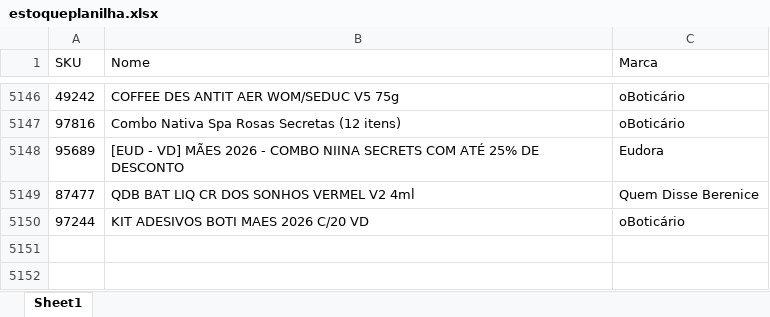
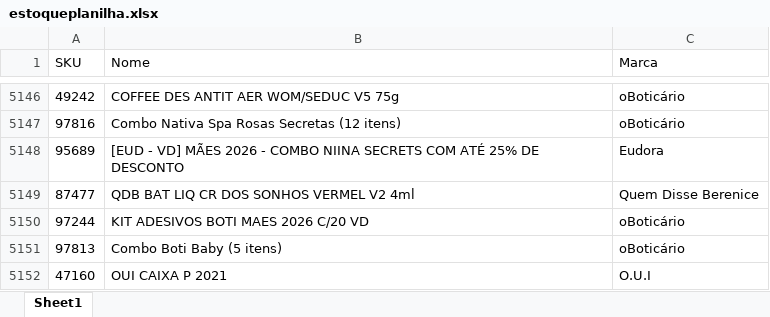
Before and after one commit to alcinadadosti-worspace/AtivosEMultimarcas, an Excel workbook: data/estoqueplanilha.xlsx, sheet Sheet1, drawn as a sheet; only a part is shown, gaps mark what is left out; values as stored, in another font and other column widths than the file's, no borders; table styles not drawn; the diff names each change by its address in the sheet, - before the commit and + after, or states it on an @@ line.

Commit message:
backup: atualizar estoqueplanilha.xlsx

```diff
--- a/data/estoqueplanilha.xlsx (sheet Sheet1)
+++ b/data/estoqueplanilha.xlsx (sheet Sheet1)
+row 5151: 97813 | Combo Boti Baby (5 itens) | oBoticário
+row 5152: 47160 | OUI CAIXA P 2021 | O.U.I
```
